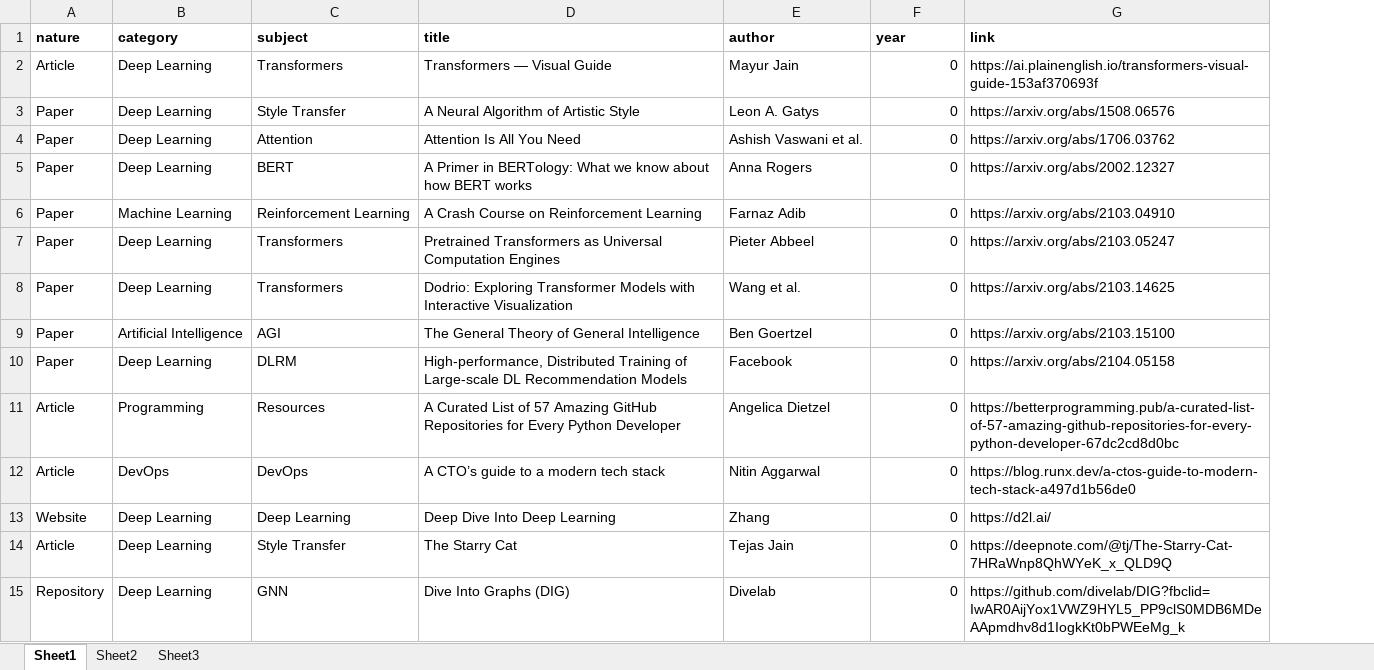
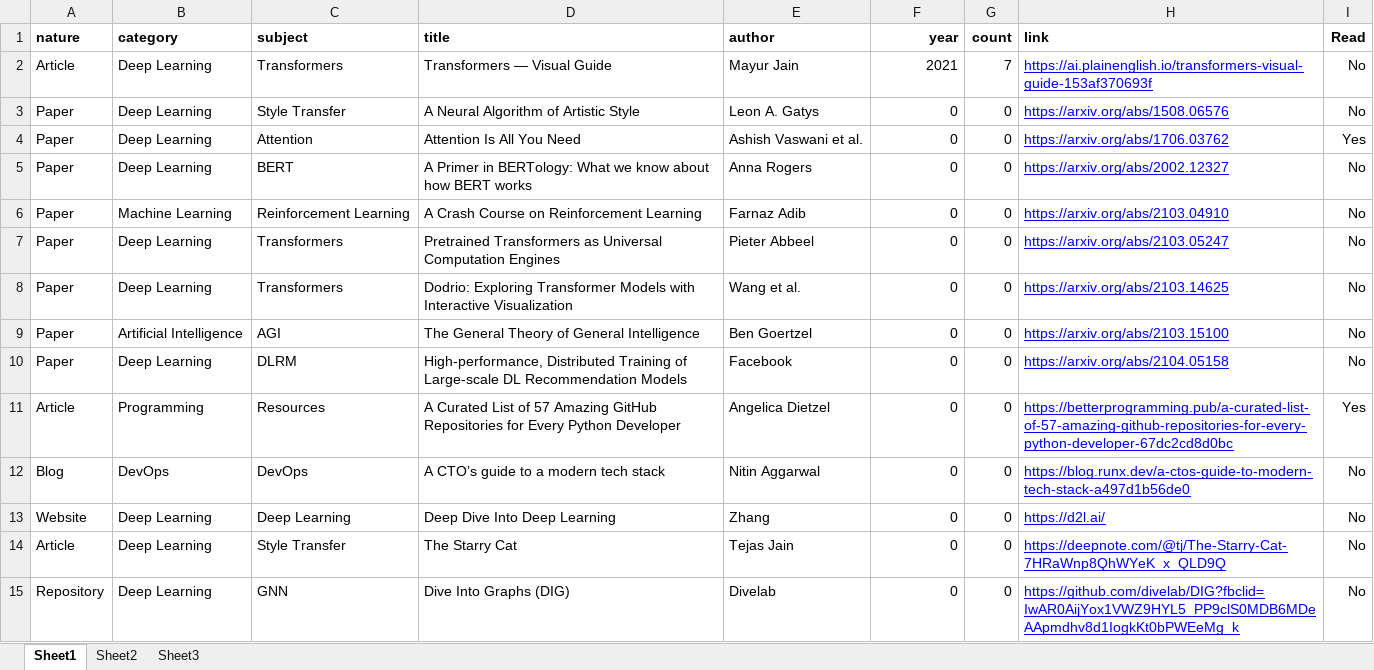
Before and after one commit to delaray/babar, an Excel workbook: research/computer-science-articles.xlsx, sheet Sheet1, drawn as a sheet; only a part is shown; values as stored, in another font and other column widths than the file's, no borders; addresses are those after the commit; the diff covers the shown part only; the diff names each change by its address in the sheet, - before the commit and + after, or states it on an @@ line.

```diff
--- a/research/computer-science-articles.xlsx (sheet Sheet1)
+++ b/research/computer-science-articles.xlsx (sheet Sheet1)
+column G (count), rows 2-15: 7 | 0 | 0 | 0 | 0 | 0 | 0 | 0 | 0 | 0 | 0 | 0 | 0 | 0
+column I (Read), rows 2-15: No | No | Yes | No | No | No | No | No | No | Yes | No | No | No | No
-F1 alignment: left
+F1 alignment: right
-F2 (year): 0
+F2 (year): 2021
@@ H2:H15 underline: off → on, text colour: black → #0000FF @@
-A12 (nature): Article
+A12 (nature): Blog
```
Also changed, not shown: 153 added rows, 9 edited cells and cell formats elsewhere in this sheet, 6 other files.
